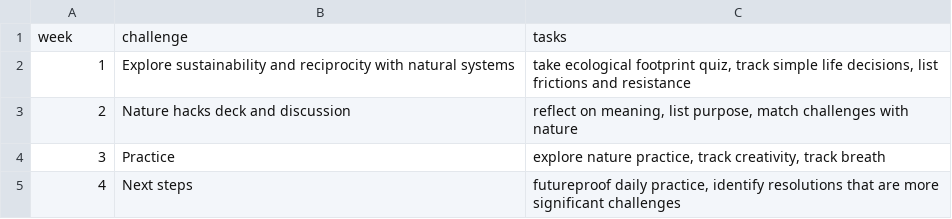
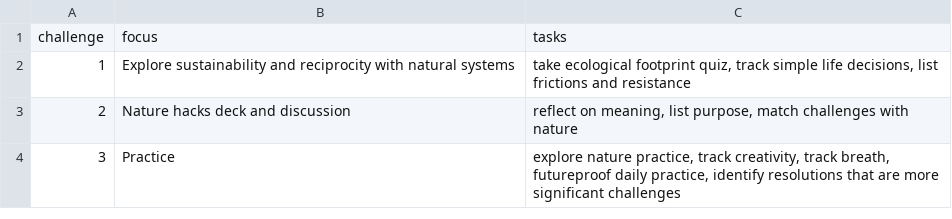
Before and after one commit to zenrabbit/Nature_hacks_4_life, a CSV file: schedule.csv, drawn as a sheet.

Commit message:
better schedule and also citation

```diff
--- a/schedule.csv
+++ b/schedule.csv
@@ -1,5 +1,4 @@
-week,challenge,tasks
+challenge,focus,tasks
 1,Explore sustainability and reciprocity with natural systems,"take ecological footprint quiz, track simple life decisions, list frictions and resistance"
 2,Nature hacks deck and discussion,"reflect on meaning, list purpose, match challenges with nature"
-3,Practice ,"explore nature practice, track creativity, track breath"
-4,Next steps,"futureproof daily practice, identify resolutions that are more significant challenges"
+3,Practice ,"explore nature practice, track creativity, track breath, futureproof daily practice, identify resolutions that are more significant challenges"
```
Also changed, not shown: 8 other files.
